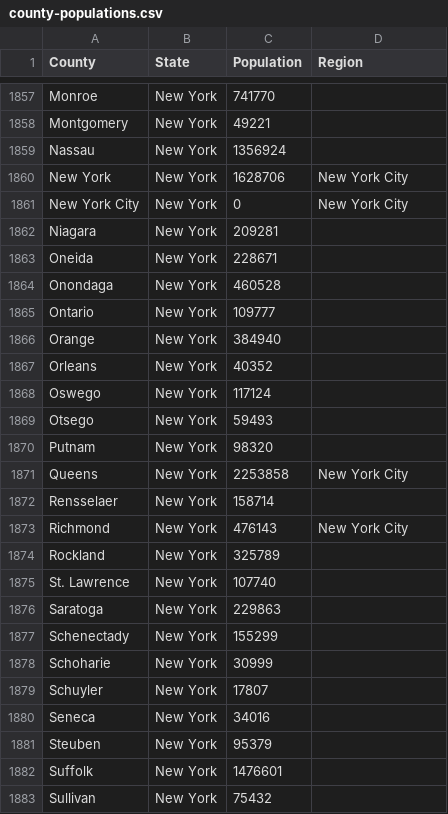
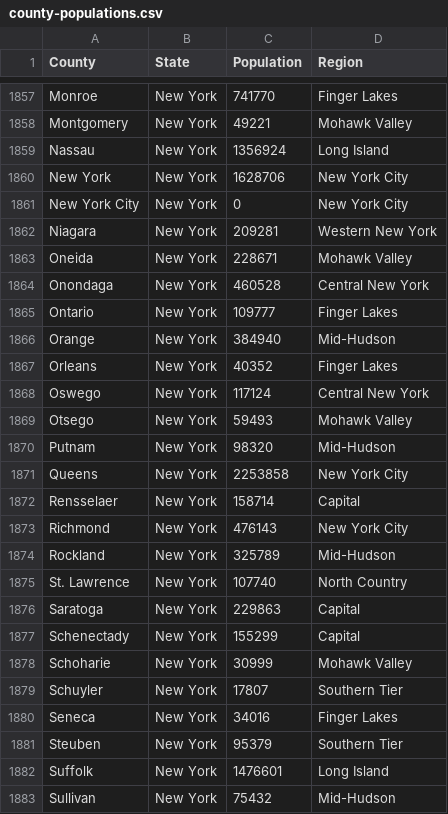
Before and after one commit to richwiss/covid, a CSV file: resources/county-populations.csv, drawn as a sheet; only a part is shown, gaps mark what is left out; the diff covers the shown part only; the diff names each change by its address in the sheet, - before the commit and + after, or states it on an @@ line.

Commit message:
added regions for New York (based on NY State monitoring); added Atlanta-area regions

```diff
--- a/resources/county-populations.csv
+++ b/resources/county-populations.csv
-D1857 (Region): (empty)
+D1857 (Region): Finger Lakes
-D1858 (Region): (empty)
+D1858 (Region): Mohawk Valley
-D1859 (Region): (empty)
+D1859 (Region): Long Island
-D1862 (Region): (empty)
+D1862 (Region): Western New York
-D1863 (Region): (empty)
+D1863 (Region): Mohawk Valley
-D1864 (Region): (empty)
+D1864 (Region): Central New York
-D1865 (Region): (empty)
+D1865 (Region): Finger Lakes
-D1866 (Region): (empty)
+D1866 (Region): Mid-Hudson
-D1867 (Region): (empty)
+D1867 (Region): Finger Lakes
-D1868 (Region): (empty)
+D1868 (Region): Central New York
-D1869 (Region): (empty)
+D1869 (Region): Mohawk Valley
-D1870 (Region): (empty)
+D1870 (Region): Mid-Hudson
-D1872 (Region): (empty)
+D1872 (Region): Capital
-D1874 (Region): (empty)
+D1874 (Region): Mid-Hudson
-D1875 (Region): (empty)
+D1875 (Region): North Country
-D1876:D1877 (Region): (empty)
+D1876:D1877 (Region): Capital
-D1878 (Region): (empty)
+D1878 (Region): Mohawk Valley
-D1879 (Region): (empty)
+D1879 (Region): Southern Tier
-D1880 (Region): (empty)
+D1880 (Region): Finger Lakes
-D1881 (Region): (empty)
+D1881 (Region): Southern Tier
-D1882 (Region): (empty)
+D1882 (Region): Long Island
-D1883 (Region): (empty)
+D1883 (Region): Mid-Hudson
```
Also changed, not shown: 3 added rows and 39 edited cells elsewhere in this file.
